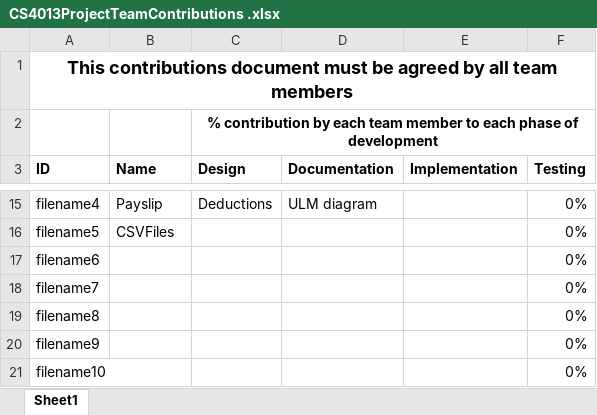
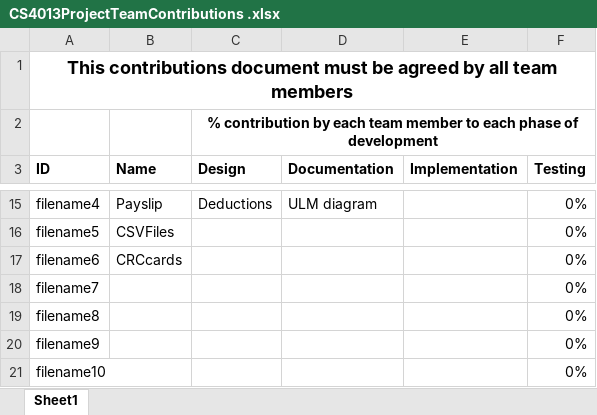
Before and after one commit to Dylanperry04/Object-Oriented-Development-project-group-6, an Excel workbook: CS4013ProjectTeamContributions .xlsx, sheet Sheet1, drawn as a sheet; only a part is shown, gaps mark what is left out; values as stored, in another font and other column widths than the file's, no borders; the diff names each change by its address in the sheet, - before the commit and + after, or states it on an @@ line.

```diff
--- a/CS4013ProjectTeamContributions .xlsx (sheet Sheet1)
+++ b/CS4013ProjectTeamContributions .xlsx (sheet Sheet1)
-B17 (Name): (empty)
+B17 (Name): CRCcards
```
Also changed, not shown: 1 other file.
